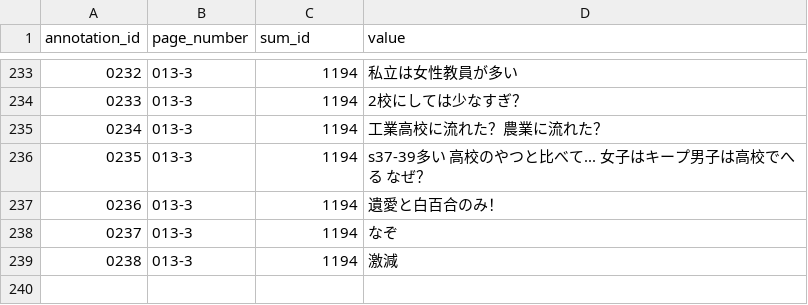
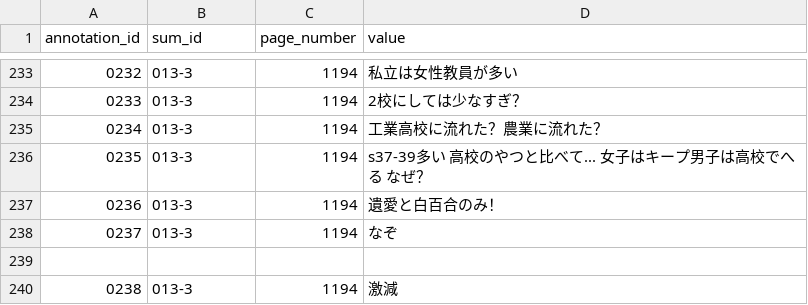
Before and after one commit to hs0517/Stats.Hakodate, a CSV file: annotation-list.csv, drawn as a sheet; only a part is shown, gaps mark what is left out; the diff names each change by its address in the sheet, - before the commit and + after, or states it on an @@ line.

Commit message:
Update annotation-list.csv

```diff
--- a/annotation-list.csv
+++ b/annotation-list.csv
-B1: page_number
+B1: sum_id
-C1: sum_id
+C1: page_number
+row 239: (empty)
```
